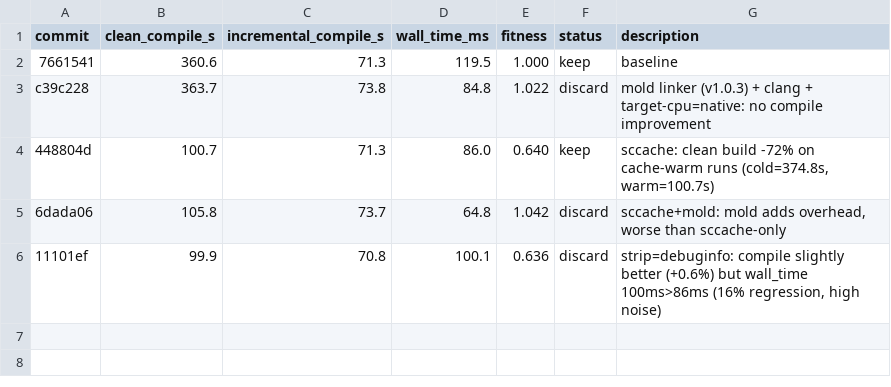
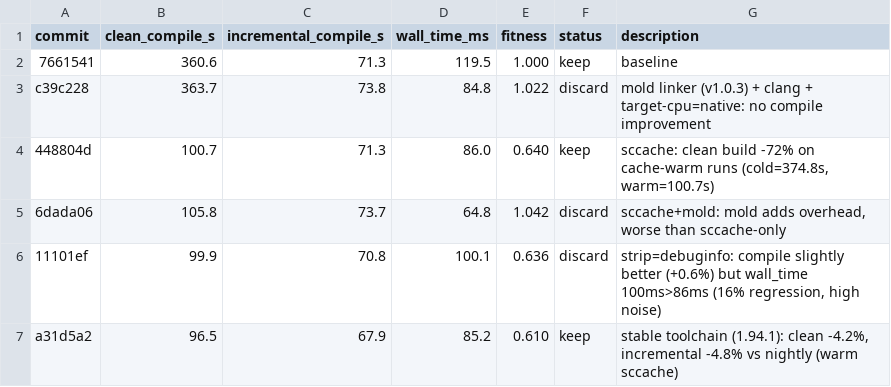
Before and after one commit to bjhardcastle/polars-vec-ops, a TSV file: compile_results.tsv, drawn as a sheet.

Commit message:
results: a31d5a2 keep — stable toolchain fitness 0.610 (clean -4.2%, incr -4.8%)

```diff
--- a/compile_results.tsv
+++ b/compile_results.tsv
@@ -6 +6,2 @@ c39c228	363.7	73.8	84.8	1.022	discard	mold linker (v1.0.3) + clang + target-cpu=
 11101ef	99.9	70.8	100.1	0.636	discard	strip=debuginfo: compile slightly better (+0.6%) but wall_time 100ms>86ms (16% regression, high noise)
+a31d5a2	96.5	67.9	85.2	0.610	keep	stable toolchain (1.94.1): clean -4.2%, incremental -4.8% vs nightly (warm sccache)
```
